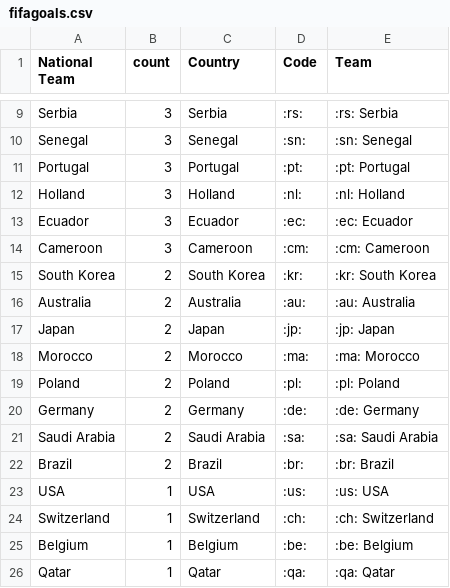
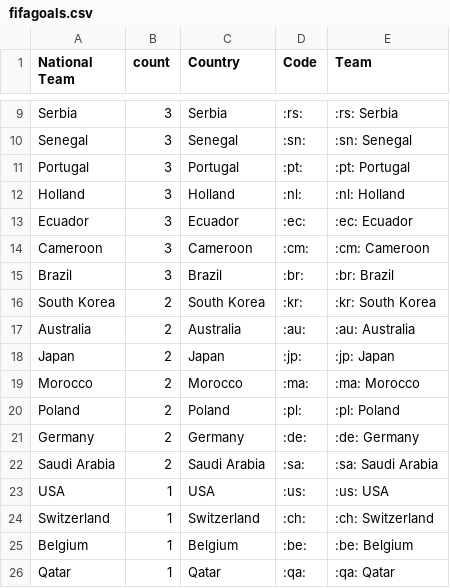
Before and after one commit to sahanjournal/primary-results-2025, a CSV file: fifagoals.csv, drawn as a sheet; only a part is shown, gaps mark what is left out.

```diff
--- a/fifagoals.csv
+++ b/fifagoals.csv
@@ -14,2 +14,3 @@ Ecuador,3,Ecuador,:ec:,:ec: Ecuador
 Cameroon,3,Cameroon,:cm:,:cm: Cameroon
+Brazil,3,Brazil,:br:,:br: Brazil
 South Korea,2,South Korea,:kr:,:kr: South Korea
@@ -21,3 +22,2 @@ Germany,2,Germany,:de:,:de: Germany
 Saudi Arabia,2,Saudi Arabia,:sa:,:sa: Saudi Arabia
-Brazil,2,Brazil,:br:,:br: Brazil
 USA,1,USA,:us:,:us: USA
```
